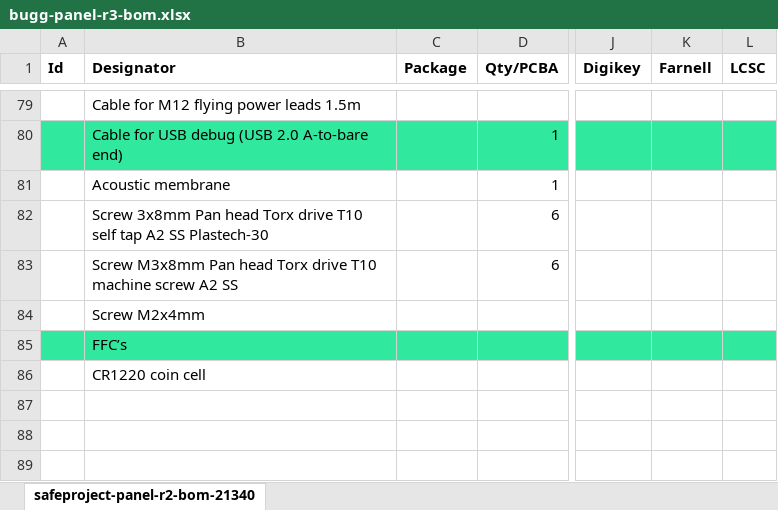
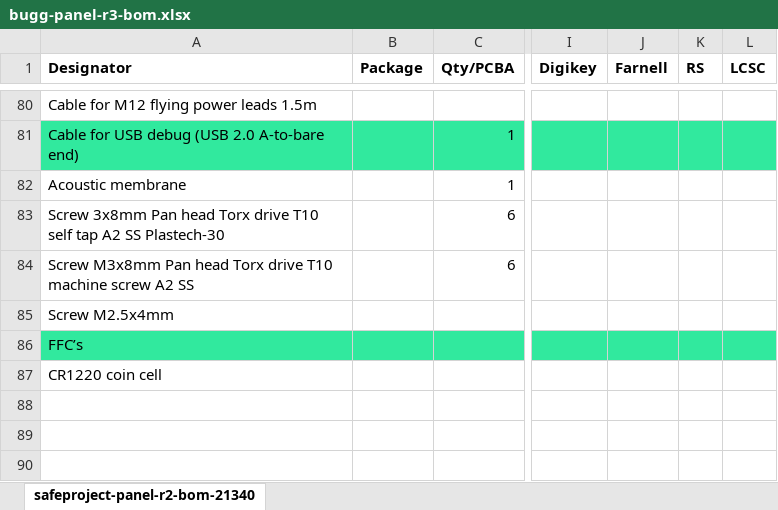
Before and after one commit to bugg-resources/sp-hardware-panel, an Excel workbook: r3/build/bugg-panel-r3-bom/bugg-panel-r3-bom.xlsx, sheet safeproject-panel-r2-bom-21340, drawn as a sheet; only a part is shown, gaps mark what is left out; values as stored, in another font and other column widths than the file's, no borders; conditional formats not drawn; removed rows and columns are numbered as before the commit, all else as after; the diff covers the shown part only; the diff names each change by its address in the sheet, - before the commit and + after, or states it on an @@ line.

```diff
--- a/r3/build/bugg-panel-r3-bom/bugg-panel-r3-bom.xlsx (sheet safeproject-panel-r2-bom-21340)
+++ b/r3/build/bugg-panel-r3-bom/bugg-panel-r3-bom.xlsx (sheet safeproject-panel-r2-bom-21340)
-column A (Id), empty
+column K (RS), empty
-A85 (Designator): Screw M2x4mm
+A85 (Designator): Screw M2.5x4mm
```
Also changed, not shown: 3 added rows, 2 removed rows and 7 edited cells elsewhere in this sheet, formulas that keep their value.
